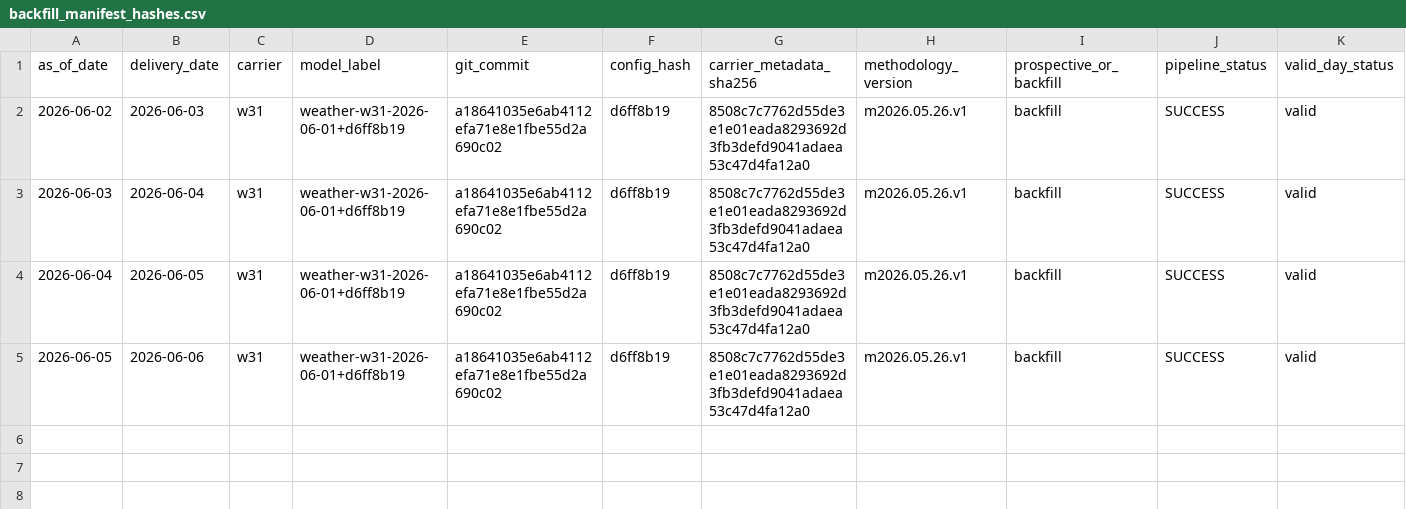
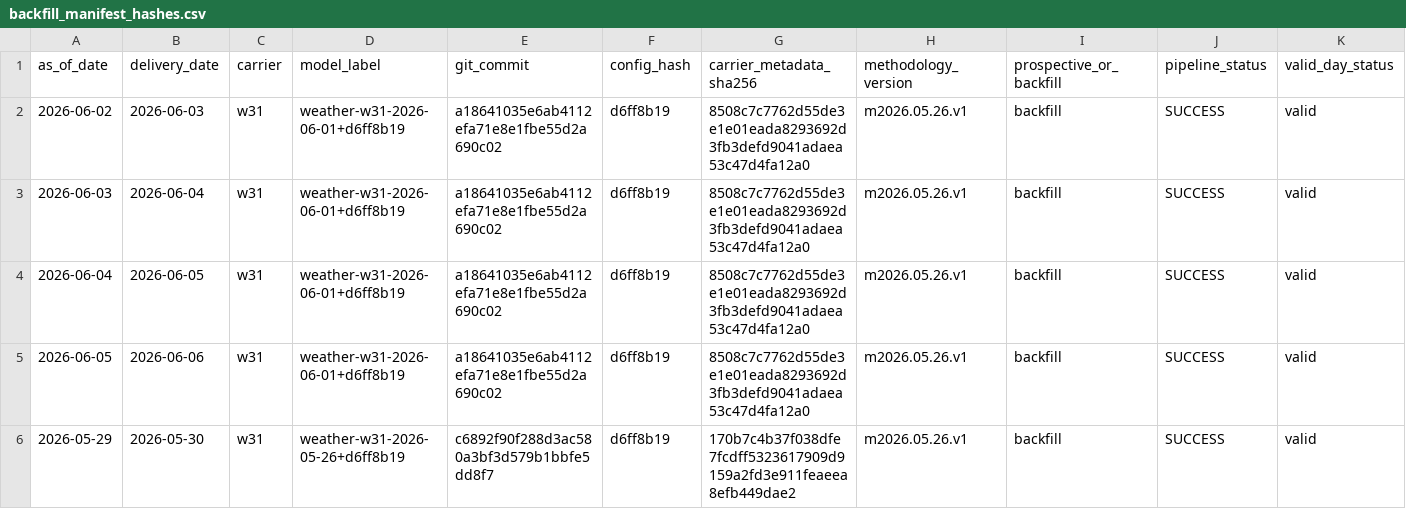
Before and after one commit to jameskim247/ercot-ptp-track-record, a CSV file: hashes/backfill_manifest_hashes.csv, drawn as a sheet; only a part is shown; rows hold the shown columns only; the diff names each change by its address in the sheet, - before the commit and + after, or states it on an @@ line.

```diff
--- a/hashes/backfill_manifest_hashes.csv
+++ b/hashes/backfill_manifest_hashes.csv
+row 6: 2026-05-29 | 2026-05-30 | w31 | weather-w31-2026-05-26+d6ff8b19 | c6892f90f288d3ac580a3bf3d579b1bbfe5dd8f7 | d6ff8b19 | 170b7c4b37f038dfe7fcdff5323617909d9159a2fd3e911feaeea8efb449dae2 | m2026.05.26.v1 | backfill | SUCCESS | valid
```
Also changed, not shown: reports/audits/daily_outcome_summaries.csv, 10 other files.
